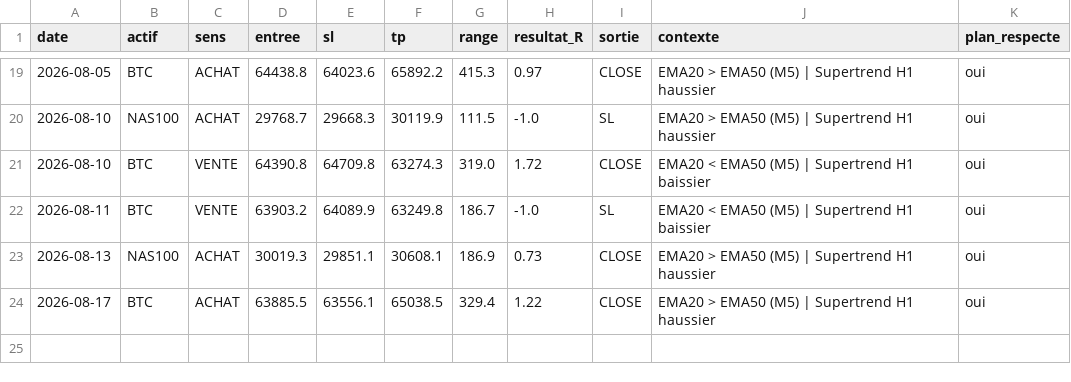
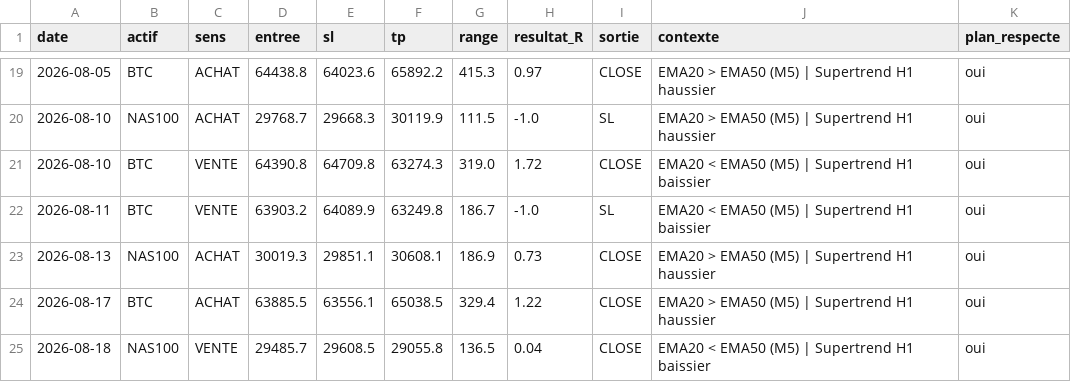
Before and after one commit to karasko54/opr-nasdaq, a CSV file: journal.csv, drawn as a sheet; only a part is shown, gaps mark what is left out.

Commit message:
etat: avancement trade + journal (NASDAQ + BTC)

```diff
--- a/journal.csv
+++ b/journal.csv
@@ -24 +24,2 @@ date,actif,sens,entree,sl,tp,range,resultat_R,sortie,contexte,plan_respecte
 2026-08-17,BTC,ACHAT,63885.5,63556.1,65038.5,329.4,1.22,CLOSE,EMA20 > EMA50 (M5) | Supertrend H1 haussier,oui
+2026-08-18,NAS100,VENTE,29485.7,29608.5,29055.8,136.5,0.04,CLOSE,EMA20 < EMA50 (M5) | Supertrend H1 baissier,oui
```
Also changed, not shown: 1 other file.
